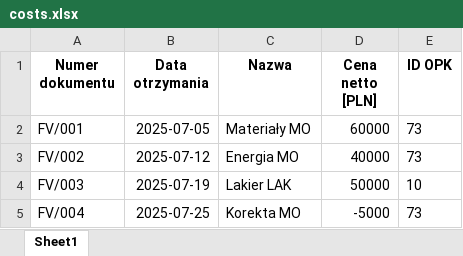
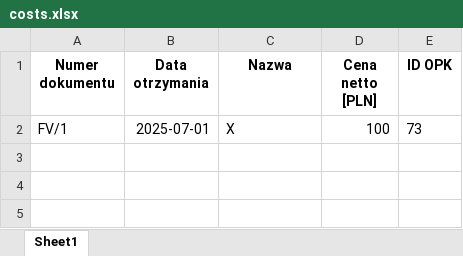
Before and after one commit to robotsa666/rozliczeniekosztow, an Excel workbook: sample_data/costs.xlsx, sheet Sheet1, drawn as a sheet; values as stored, in another font and other column widths than the file's, no borders; removed rows and columns are numbered as before the commit, all else as after; the diff names each change by its address in the sheet, - before the commit and + after, or states it on an @@ line.

```diff
--- a/sample_data/costs.xlsx (sheet Sheet1)
+++ b/sample_data/costs.xlsx (sheet Sheet1)
-row 2: FV/001 | 2025-07-05 | Materiały MO | 60000 | 73
-row 3: FV/002 | 2025-07-12 | Energia MO | 40000 | 73
-row 4: FV/003 | 2025-07-19 | Lakier LAK | 50000 | 10
-row 5: FV/004 | 2025-07-25 | Korekta MO | -5000 | 73
+row 2: FV/1 | 2025-07-01 | X | 100 | 73
```
Also changed, not shown: sample_data/allocation_rules.xlsx, sample_data/opk_tree.xlsx, 3 other files.
